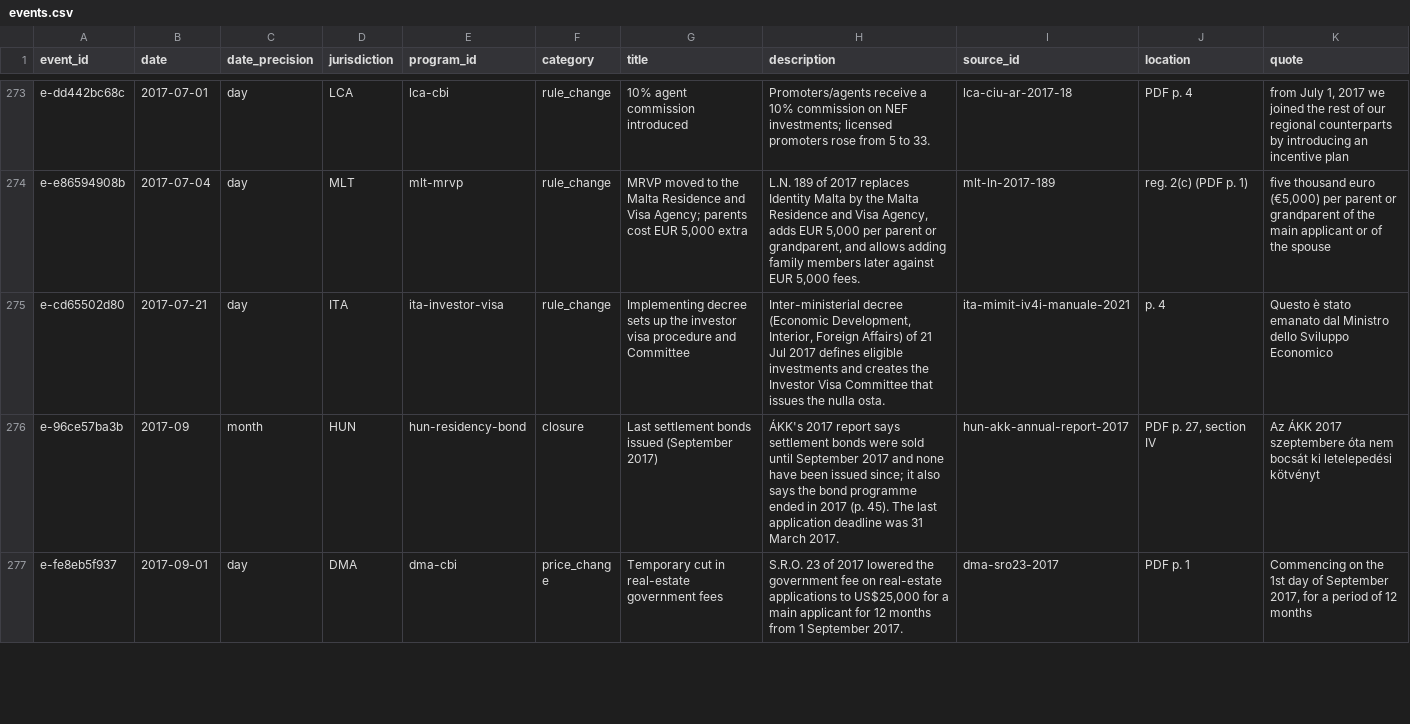
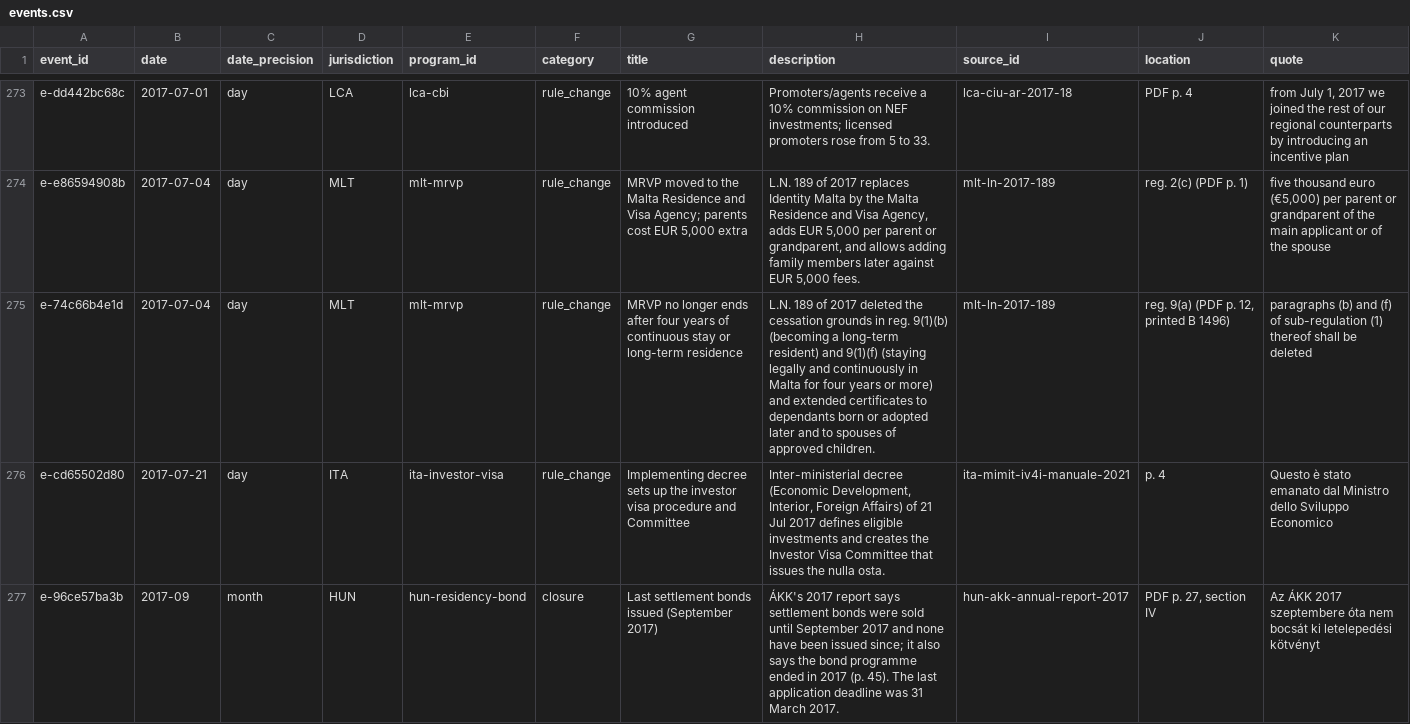
Before and after one commit to oscarleoo/data, a CSV file: topics/cbi/data/events.csv, drawn as a sheet; only a part is shown, gaps mark what is left out; the shorter side is filled out with more unchanged rows; the diff covers the shown part only; the diff names each change by its address in the sheet, - before the commit and + after, or states it on an @@ line.

```diff
--- a/topics/cbi/data/events.csv
+++ b/topics/cbi/data/events.csv
+row 275: e-74c66b4e1d | 2017-07-04 | day | MLT | mlt-mrvp | rule_change | MRVP no longer ends after four years of continuous stay or long-term residence | L.N. 189 of 2017 deleted the cessation grounds in reg. 9(1)(b) (becoming a long-term resident) and 9(1)(f) (staying legally and continuously in Malta for four years or more) and extended certificates to dependants born or adopted later and to spouses of approved children. | mlt-ln-2017-189 | reg. 9(a) (PDF p. 12, printed B 1496) | paragraphs (b) and (f) of sub-regulation (1) thereof shall be deleted
```
Also changed, not shown: 5 added rows elsewhere in this file, topics/cbi/data/indicators.csv, 4 other files.
